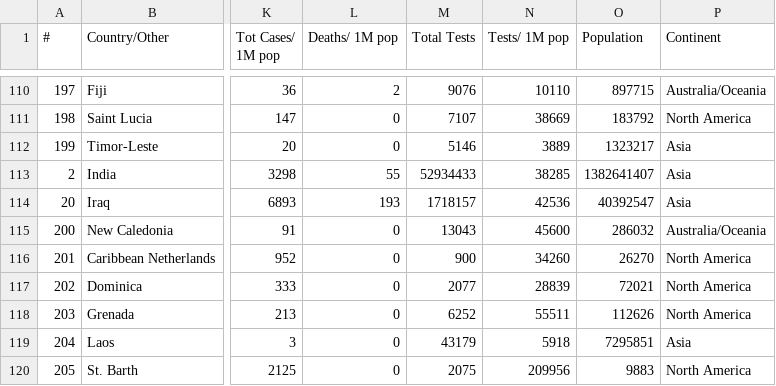
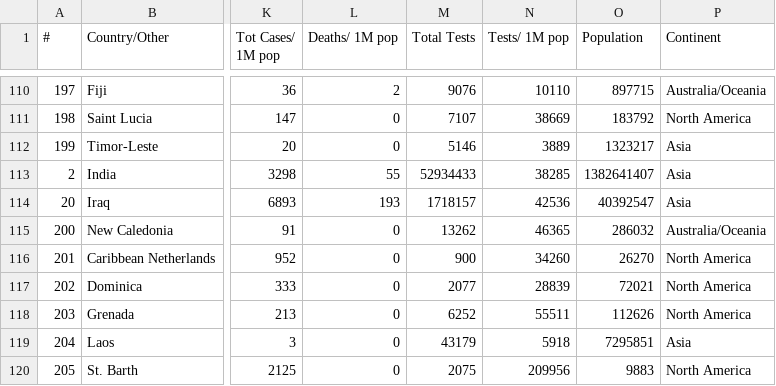
Before and after one commit to innolabglobal/corona-parser, a CSV file: cases.csv, drawn as a sheet; only a part is shown, gaps mark what is left out; the diff covers the shown part only; the diff names each change by its address in the sheet, - before the commit and + after, or states it on an @@ line.

```diff
--- a/cases.csv
+++ b/cases.csv
-M115 (Total Tests): 13043
+M115 (Total Tests): 13262
-N115 (Tests/ 1M pop): 45600
+N115 (Tests/ 1M pop): 46365
```
Also changed, not shown: 33 edited cells elsewhere in this file, cases_today.csv.
